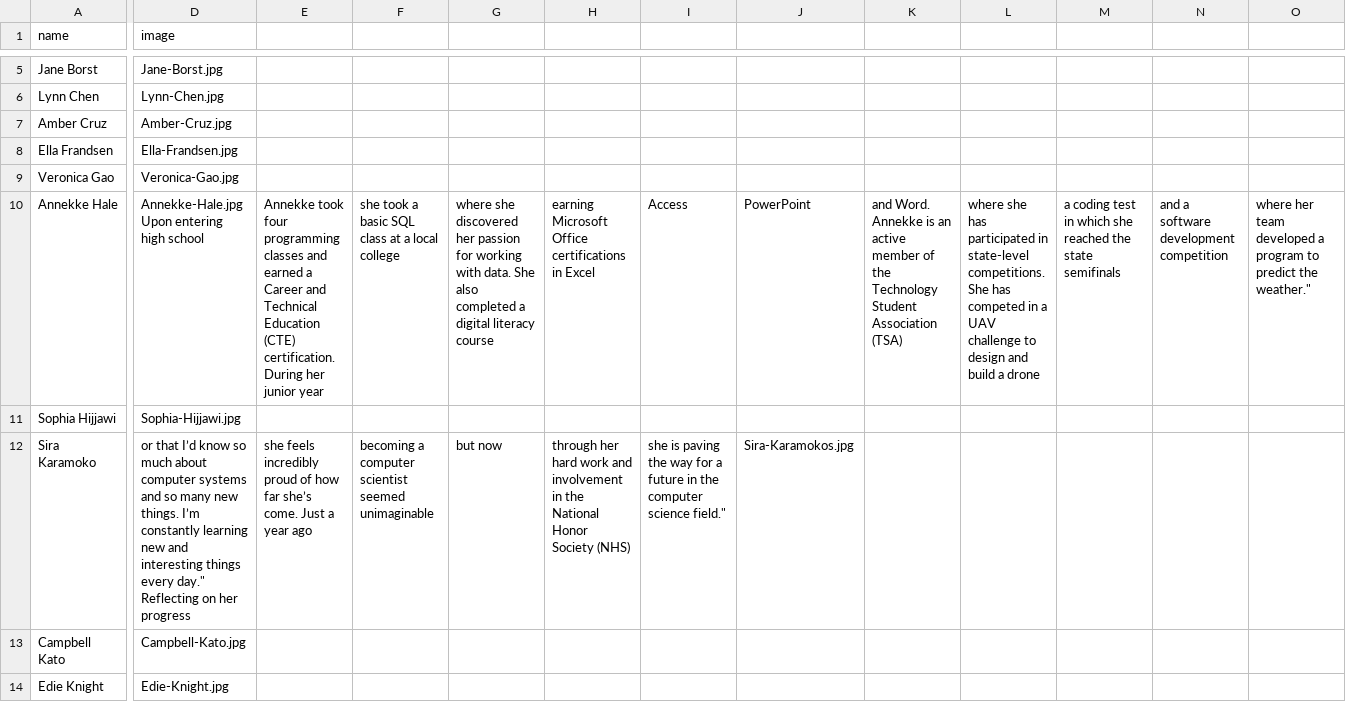
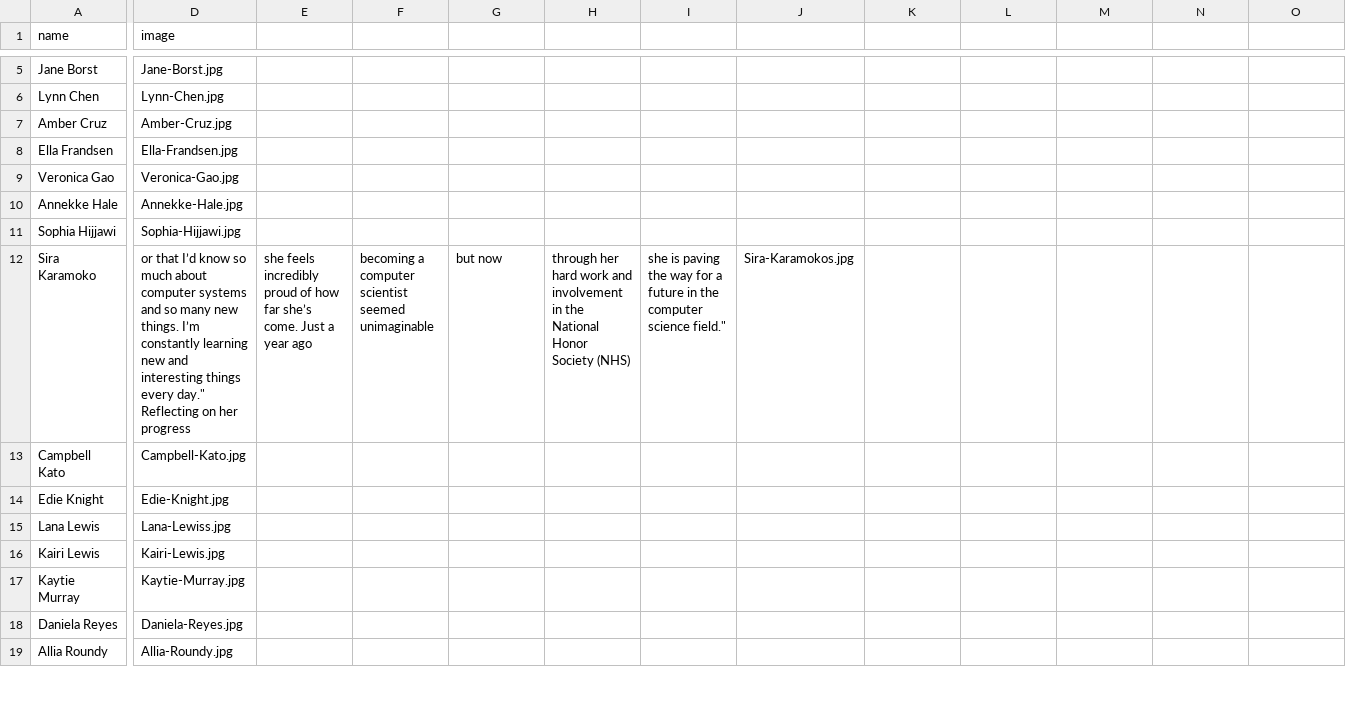
Before and after one commit to MargretP/NCWIT_AiC, a CSV file: affiliate_data/stateWinners.csv, drawn as a sheet; only a part is shown, gaps mark what is left out; the shorter side is filled out with more unchanged rows; the diff covers the shown part only; the diff names each change by its address in the sheet, - before the commit and + after, or states it on an @@ line.

Commit message:
Update stateWinners.csv

```diff
--- a/affiliate_data/stateWinners.csv
+++ b/affiliate_data/stateWinners.csv
-D10 (image): Annekke-Hale.jpg Upon entering high school
+D10 (image): Annekke-Hale.jpg
-E10: Annekke took four programming classes and earned a Career and Technical Education (CTE) certification. During her junior year
+E10: (empty)
-F10: she took a basic SQL class at a local college
+F10: (empty)
-G10: where she discovered her passion for working with data. She also completed a digital literacy course
+G10: (empty)
-H10: earning Microsoft Office certifications in Excel
+H10: (empty)
-I10: Access
+I10: (empty)
-J10: PowerPoint
+J10: (empty)
-K10: and Word. Annekke is an active member of the Technology Student Association (TSA)
+K10: (empty)
-L10: where she has participated in state-level competitions. She has competed in a UAV challenge to design and build a drone
+L10: (empty)
-M10: a coding test in which she reached the state semifinals
+M10: (empty)
-N10: and a software development competition
+N10: (empty)
-O10: where her team developed a program to predict the weather."
+O10: (empty)
```
Also changed, not shown: 1 edited cell elsewhere in this file.
